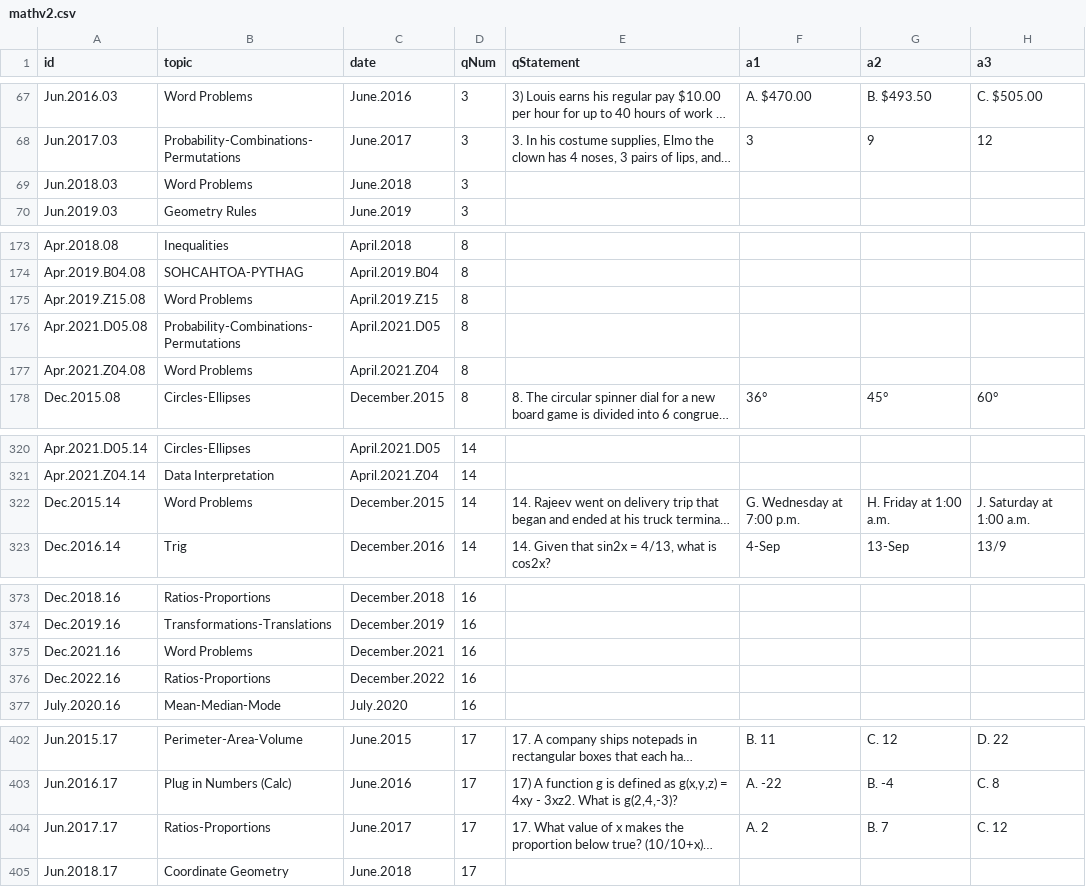
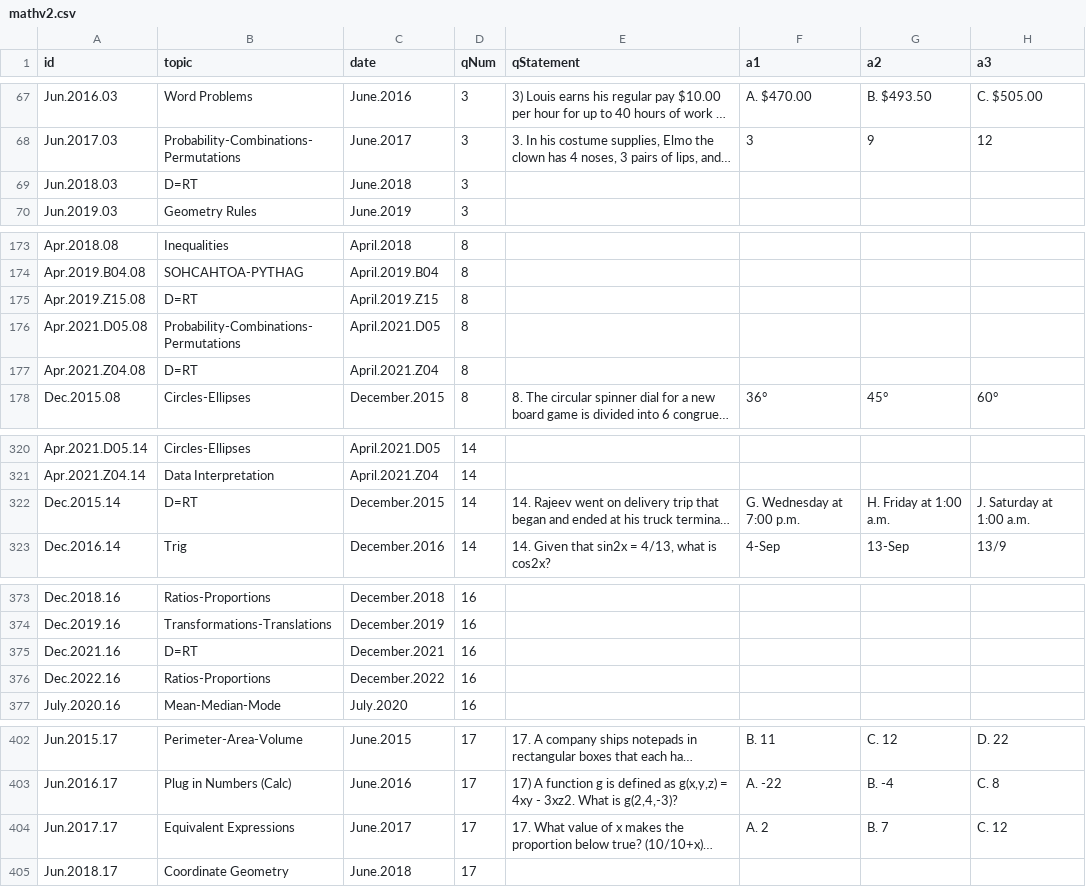
Before and after one commit to bryant-vu/ACT, a CSV file: data/mathv2.csv, drawn as a sheet; only a part is shown, gaps mark what is left out; long unchanged cells end in …; the diff covers the shown part only; the diff names each change by its address in the sheet, - before the commit and + after, or states it on an @@ line.

```diff
--- a/data/mathv2.csv
+++ b/data/mathv2.csv
-B69 (topic): Word Problems
+B69 (topic): D=RT
-B175 (topic): Word Problems
+B175 (topic): D=RT
-B177 (topic): Word Problems
+B177 (topic): D=RT
-B322 (topic): Word Problems
+B322 (topic): D=RT
-B375 (topic): Word Problems
+B375 (topic): D=RT
-B404 (topic): Ratios-Proportions
+B404 (topic): Equivalent Expressions
```
Also changed, not shown: 8 edited cells elsewhere in this file, 1 other file.
